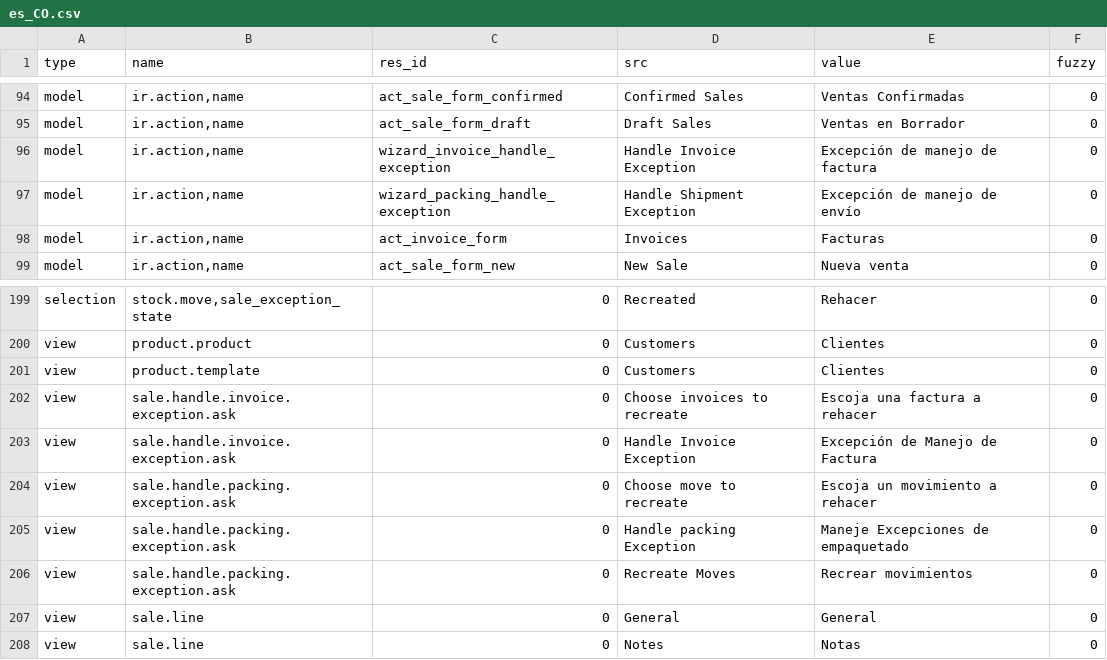
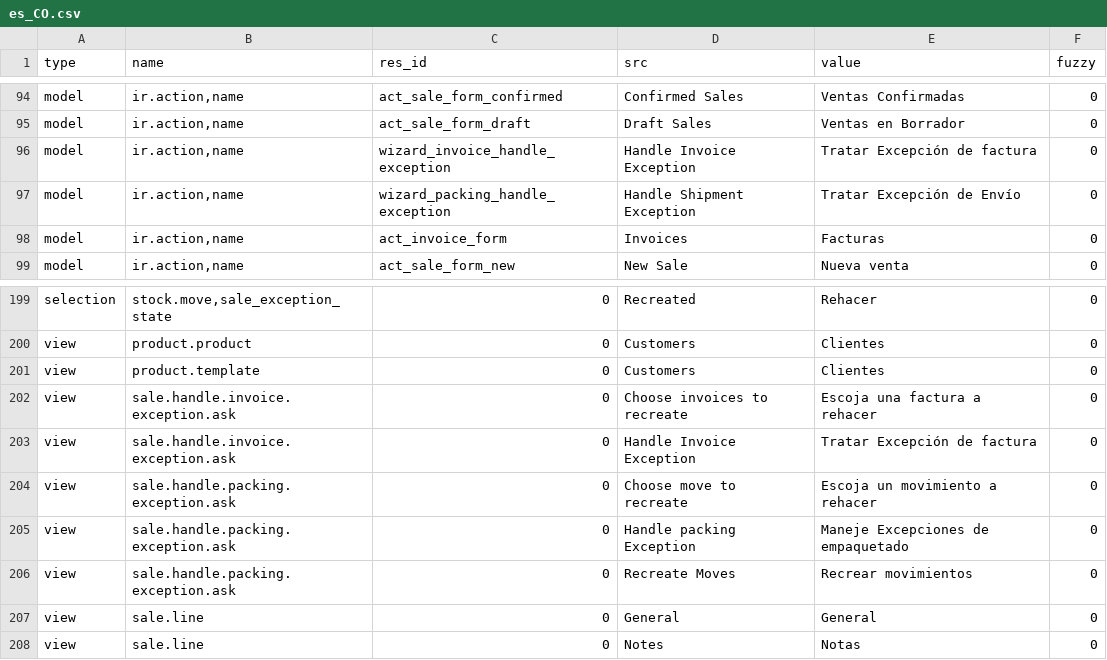
Before and after one commit to bala4901/sale, a CSV file: es_CO.csv, drawn as a sheet; only a part is shown, gaps mark what is left out.

Commit message:
Updated es_CO translation

```diff
--- a/es_CO.csv
+++ b/es_CO.csv
@@ -95,4 +95,4 @@ model,"ir.action,name",act_sale_form_confirmed,Confirmed Sales,Ventas Confirmada
 model,"ir.action,name",act_sale_form_draft,Draft Sales,Ventas en Borrador,0
-model,"ir.action,name",wizard_invoice_handle_exception,Handle Invoice Exception,Excepción de manejo de factura,0
-model,"ir.action,name",wizard_packing_handle_exception,Handle Shipment Exception,Excepción de manejo de envío,0
+model,"ir.action,name",wizard_invoice_handle_exception,Handle Invoice Exception,Tratar Excepción de factura,0
+model,"ir.action,name",wizard_packing_handle_exception,Handle Shipment Exception,Tratar Excepción de Envío,0
 model,"ir.action,name",act_invoice_form,Invoices,Facturas,0
@@ -202,3 +202,3 @@ view,product.template,0,Customers,Clientes,0
 view,sale.handle.invoice.exception.ask,0,Choose invoices to recreate,Escoja una factura a rehacer,0
-view,sale.handle.invoice.exception.ask,0,Handle Invoice Exception,Excepción de Manejo de Factura,0
+view,sale.handle.invoice.exception.ask,0,Handle Invoice Exception,Tratar Excepción de factura,0
 view,sale.handle.packing.exception.ask,0,Choose move to recreate,Escoja un movimiento a rehacer,0
```
